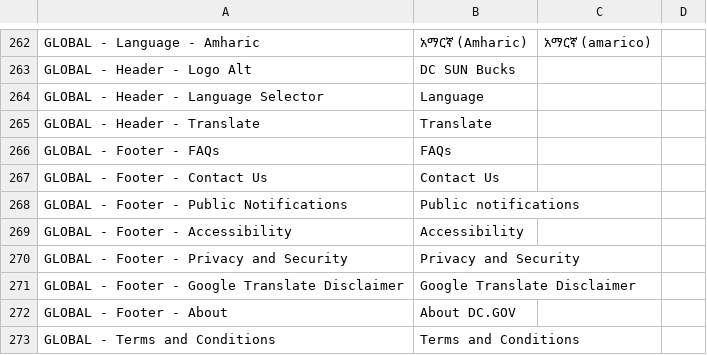
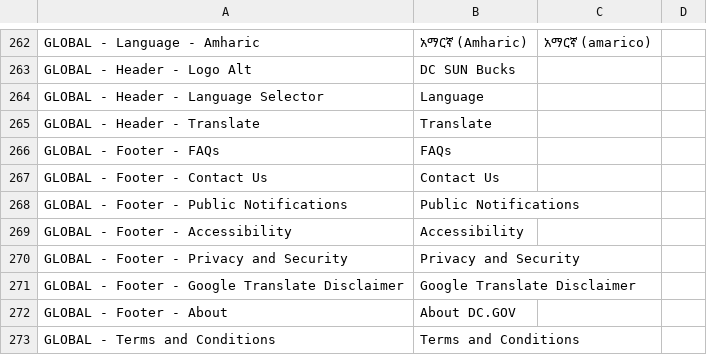
Before and after one commit to codeforamerica/sebt-self-service-portal, a CSV file: src/SEBT.Portal.Web/content/[WORKING] DC CO Enrollment Checker & Self-Service Portal Content - 🟡 DC SUN Bucks [WORKING].csv, drawn as a sheet; only a part is shown, gaps mark what is left out.

```diff
--- a/src/SEBT.Portal.Web/content/[WORKING] DC CO Enrollment Checker & Self-Service Portal Content - 🟡 DC SUN Bucks [WORKING].csv
+++ b/src/SEBT.Portal.Web/content/[WORKING] DC CO Enrollment Checker & Self-Service Portal Content - 🟡 DC SUN Bucks [WORKING].csv
@@ -328,3 +328,3 @@ GLOBAL - Footer - FAQs,FAQs,,
 GLOBAL - Footer - Contact Us,Contact Us,,
-GLOBAL - Footer - Public Notifications,Public notifications,,
+GLOBAL - Footer - Public Notifications,Public Notifications,,
 GLOBAL - Footer - Accessibility,Accessibility,,
```
Also changed, not shown: 3 other files.
